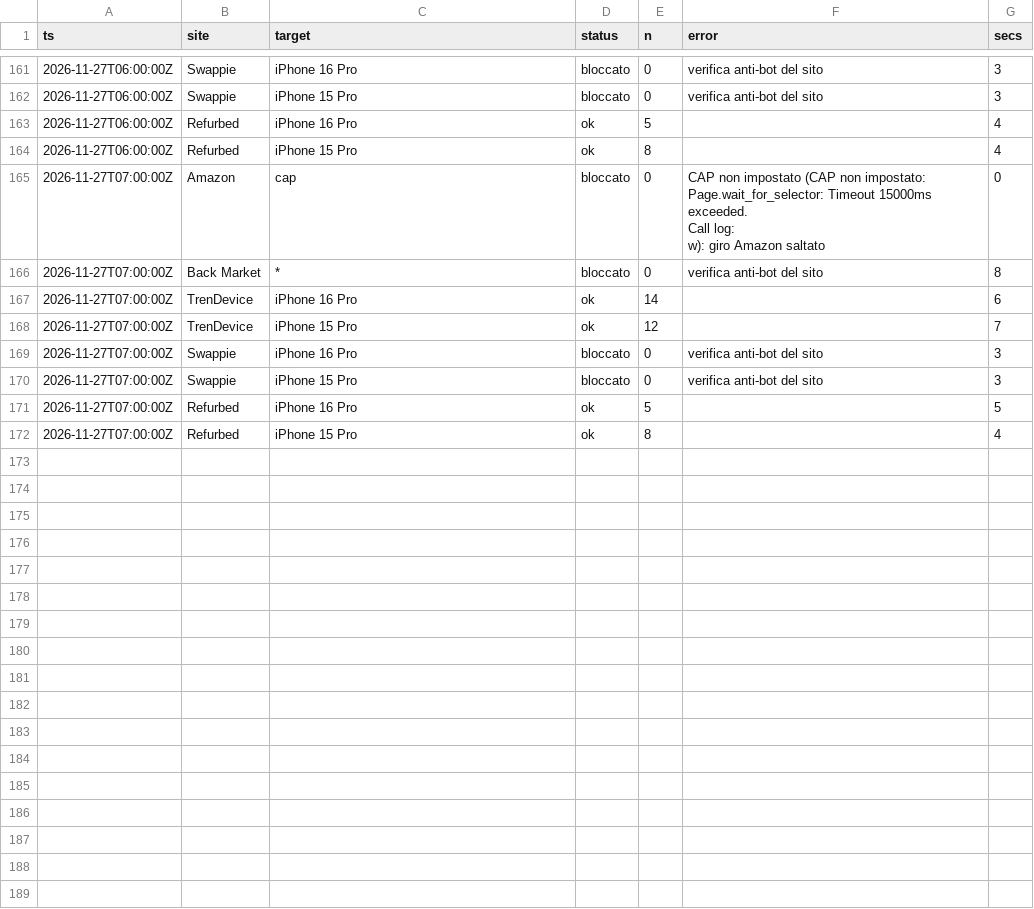
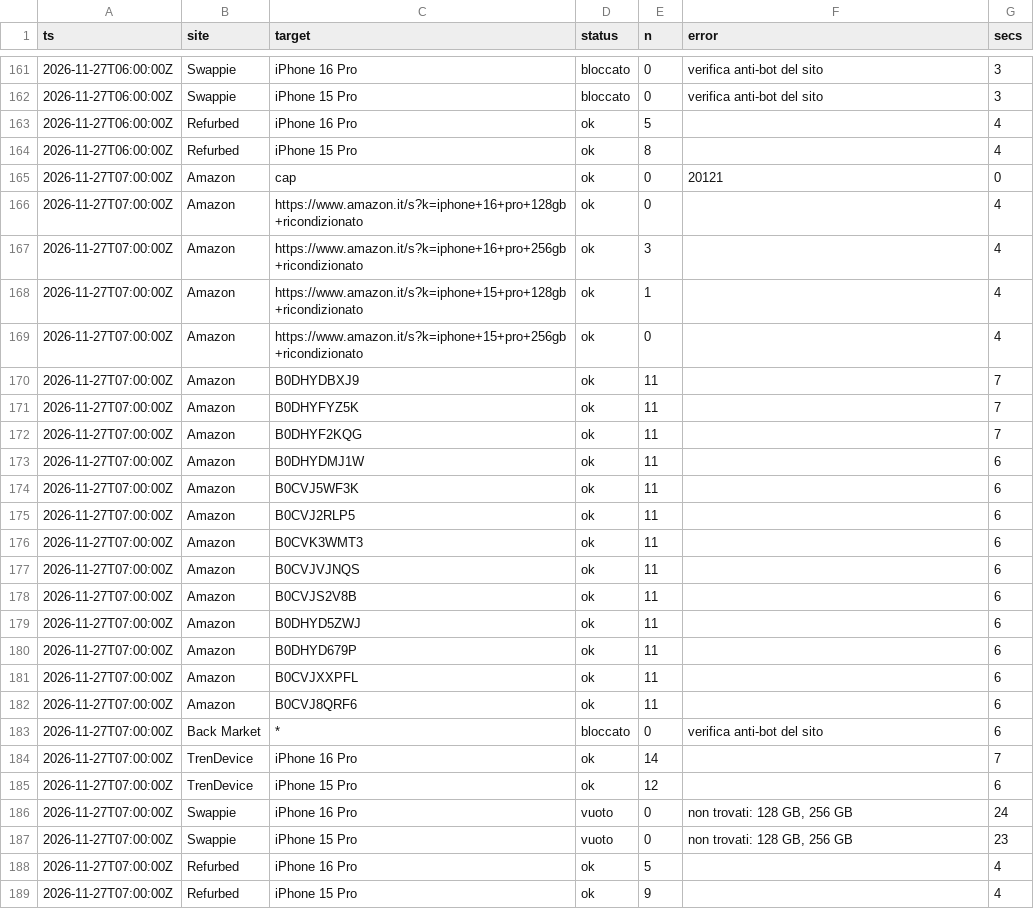
Before and after one commit to simonespasiano/iphone-price-monitor, a CSV file: data/runs/2026-11.csv, drawn as a sheet; only a part is shown, gaps mark what is left out; addresses are those after the commit; ↵ is a line break in a cell; the diff names each change by its address in the sheet, - before the commit and + after, or states it on an @@ line.

```diff
--- a/data/runs/2026-11.csv
+++ b/data/runs/2026-11.csv
-D165 (status): bloccato
+D165 (status): ok
-F165 (error): CAP non impostato (CAP non impostato: Page.wait_for_selector: Timeout 15000ms exceeded. ↵ Call log: ↵ w): giro Amazon saltato
+F165 (error): 20121‌
+row 166: 2026-11-27T07:00:00Z | Amazon | https://www.amazon.it/s?k=iphone+16+pro+128gb+ricondizionato | ok | 0 |  | 4
+row 167: 2026-11-27T07:00:00Z | Amazon | https://www.amazon.it/s?k=iphone+16+pro+256gb+ricondizionato | ok | 3 |  | 4
+row 168: 2026-11-27T07:00:00Z | Amazon | https://www.amazon.it/s?k=iphone+15+pro+128gb+ricondizionato | ok | 1 |  | 4
+row 169: 2026-11-27T07:00:00Z | Amazon | https://www.amazon.it/s?k=iphone+15+pro+256gb+ricondizionato | ok | 0 |  | 4
+row 170: 2026-11-27T07:00:00Z | Amazon | B0DHYDBXJ9 | ok | 11 |  | 7
+row 171: 2026-11-27T07:00:00Z | Amazon | B0DHYFYZ5K | ok | 11 |  | 7
+row 172: 2026-11-27T07:00:00Z | Amazon | B0DHYF2KQG | ok | 11 |  | 7
+row 173: 2026-11-27T07:00:00Z | Amazon | B0DHYDMJ1W | ok | 11 |  | 6
+row 174: 2026-11-27T07:00:00Z | Amazon | B0CVJ5WF3K | ok | 11 |  | 6
+row 175: 2026-11-27T07:00:00Z | Amazon | B0CVJ2RLP5 | ok | 11 |  | 6
+row 176: 2026-11-27T07:00:00Z | Amazon | B0CVK3WMT3 | ok | 11 |  | 6
+row 177: 2026-11-27T07:00:00Z | Amazon | B0CVJVJNQS | ok | 11 |  | 6
+row 178: 2026-11-27T07:00:00Z | Amazon | B0CVJS2V8B | ok | 11 |  | 6
+row 179: 2026-11-27T07:00:00Z | Amazon | B0DHYD5ZWJ | ok | 11 |  | 6
+row 180: 2026-11-27T07:00:00Z | Amazon | B0DHYD679P | ok | 11 |  | 6
+row 181: 2026-11-27T07:00:00Z | Amazon | B0CVJXXPFL | ok | 11 |  | 6
+row 182: 2026-11-27T07:00:00Z | Amazon | B0CVJ8QRF6 | ok | 11 |  | 6
-G183 (secs): 8
+G183 (secs): 6
-G184 (secs): 6
+G184 (secs): 7
-G185 (secs): 7
+G185 (secs): 6
-D186:D187 (status): bloccato
+D186:D187 (status): vuoto
-F186:F187 (error): verifica anti-bot del sito
+F186:F187 (error): non trovati: 128 GB, 256 GB
-G186 (secs): 3
+G186 (secs): 24
-G187 (secs): 3
+G187 (secs): 23
-G188 (secs): 5
+G188 (secs): 4
-E189 (n): 8
+E189 (n): 9
```
Also changed, not shown: 7 other files.
